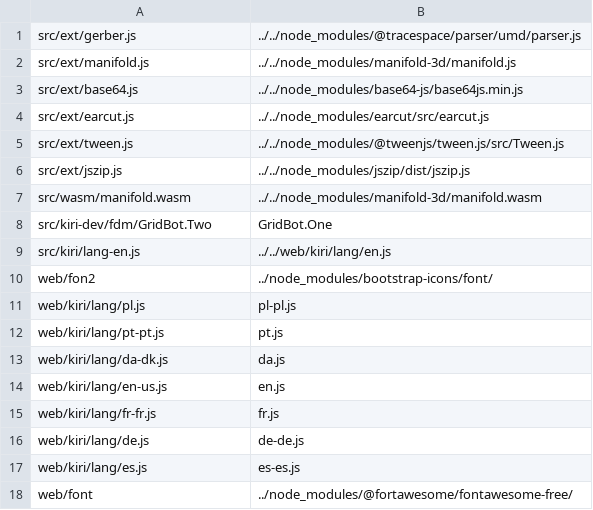
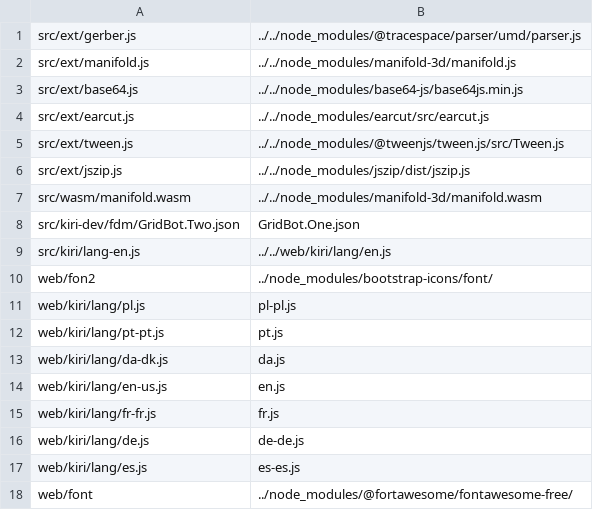
Before and after one commit to GridSpace/grid-apps, a CSV file: links.csv, drawn as a sheet.

Commit message:
update links

```diff
--- a/links.csv
+++ b/links.csv
@@ -7,3 +7,3 @@ src/ext/jszip.js,../../node_modules/jszip/dist/jszip.js
 src/wasm/manifold.wasm,../../node_modules/manifold-3d/manifold.wasm
-src/kiri-dev/fdm/GridBot.Two,GridBot.One
+src/kiri-dev/fdm/GridBot.Two.json,GridBot.One.json
 src/kiri/lang-en.js,../../web/kiri/lang/en.js
```
